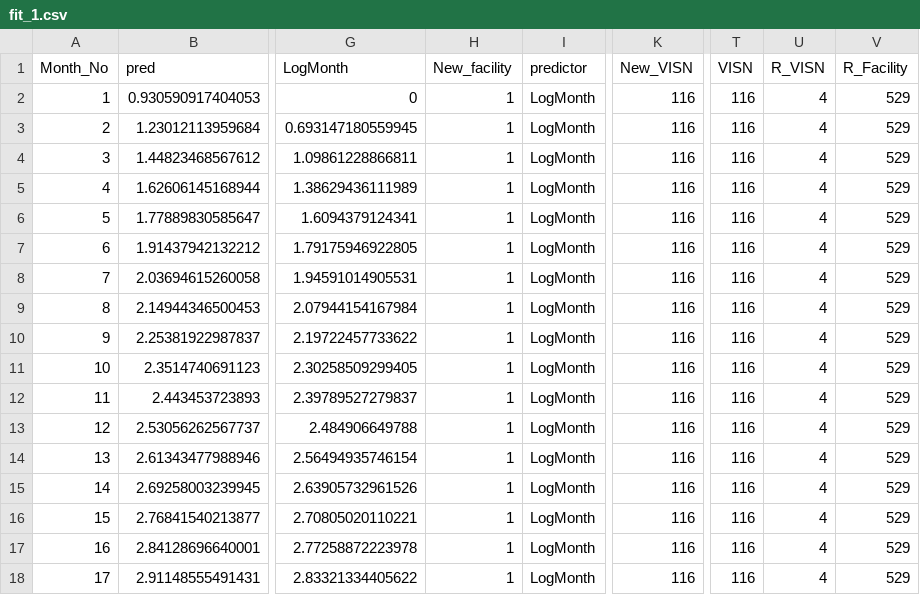
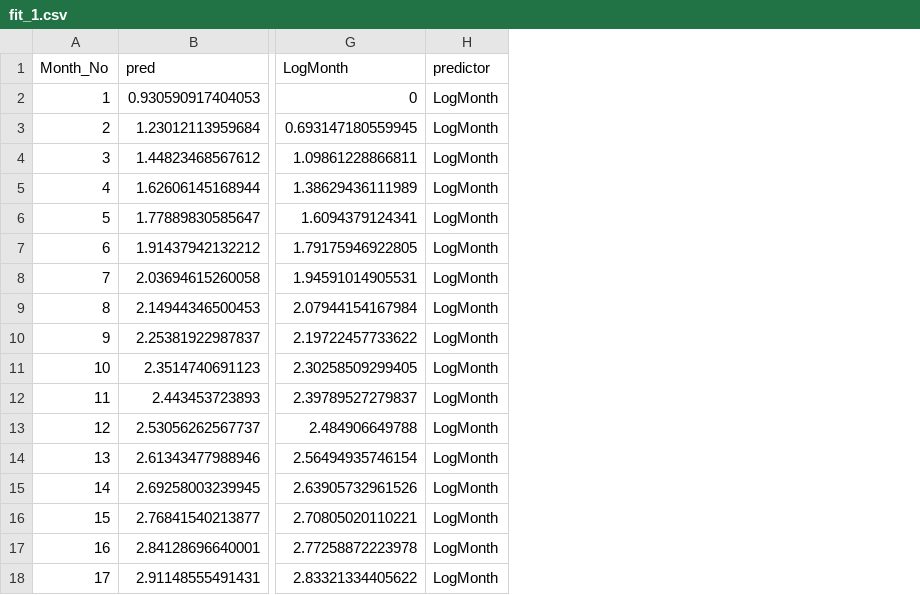
Before and after one commit to VHAINNOVATIONS/PerceptiveReach, a CSV file: Prediction/testout/fit_1.csv, drawn as a sheet; only a part is shown, gaps mark what is left out; the diff names each change by its address in the sheet, - before the commit and + after, or states it on an @@ line.

```diff
--- a/Prediction/testout/fit_1.csv
+++ b/Prediction/testout/fit_1.csv
-column H (New_facility), rows 2-18: all 1
-column K (New_VISN), rows 2-18: all 116
-column T (VISN), rows 2-18: all 116
-column U (R_VISN), rows 2-18: all 4
-column V (R_Facility), rows 2-18: all 529
```
Also changed, not shown: Prediction/gold/fit_1.csv, Prediction/gold/fit_4.csv, 2 other files.
